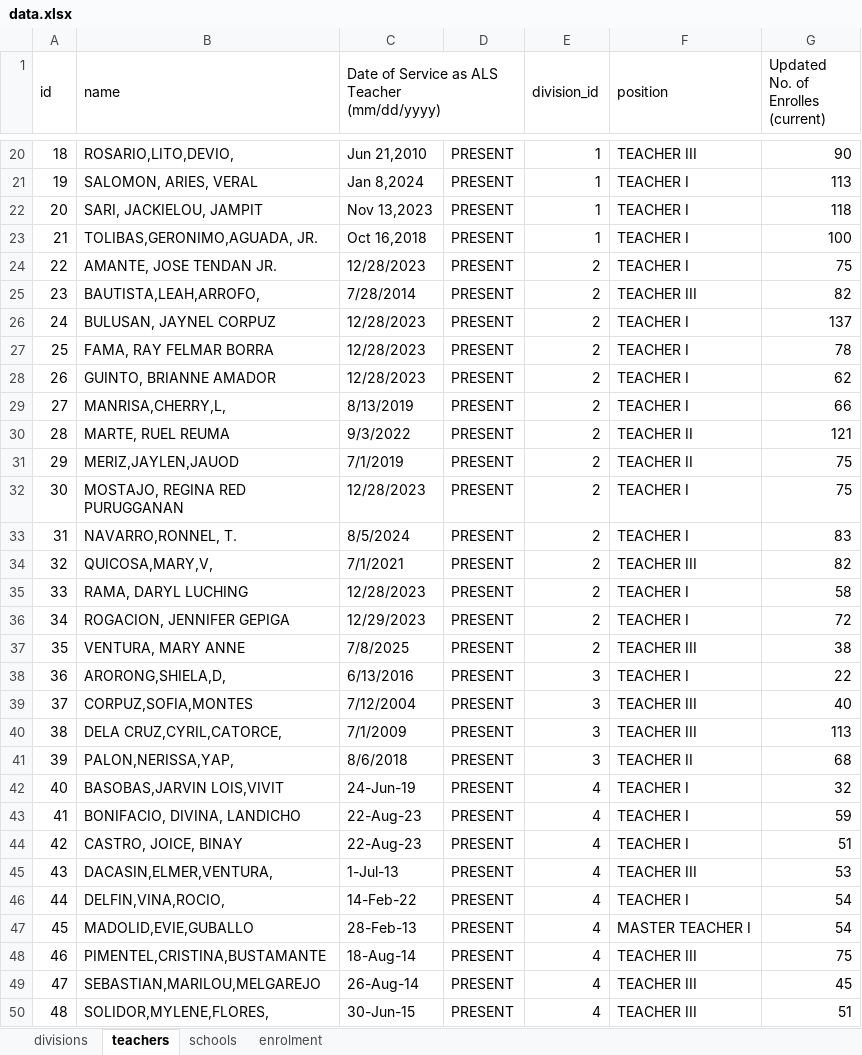
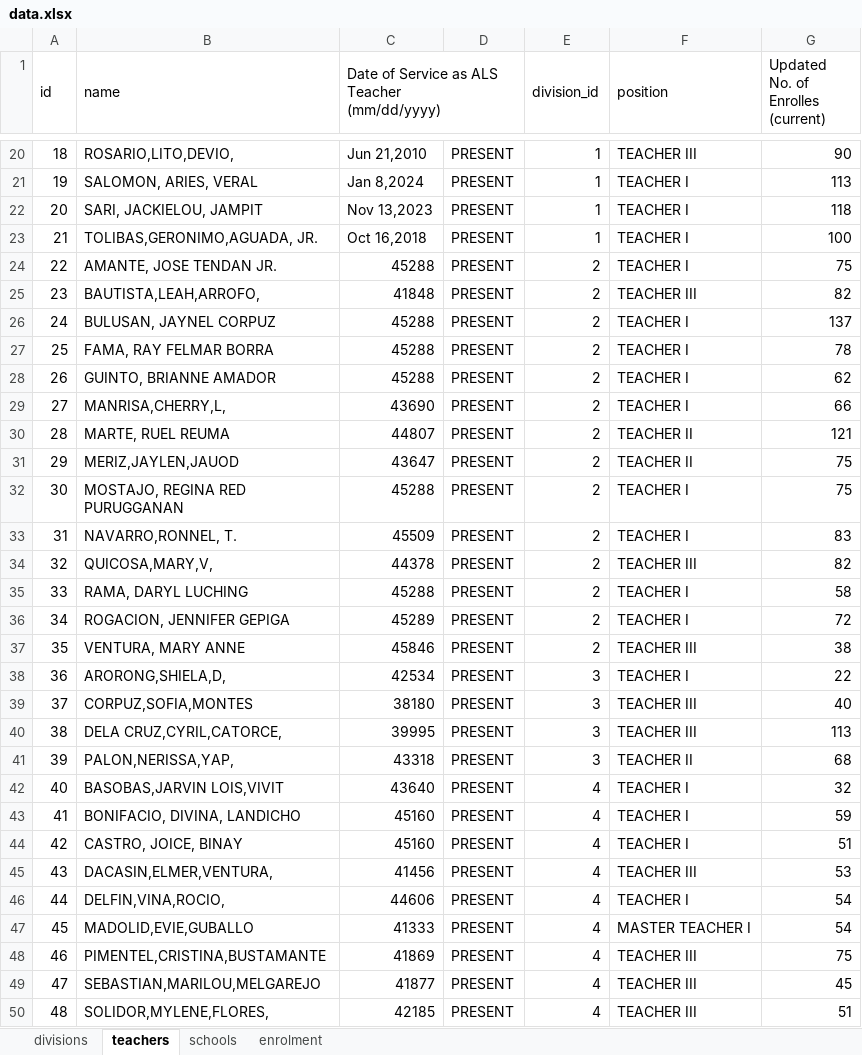
Before and after one commit to jasonra111897-oss/als-dashboard, an Excel workbook: data.xlsx, sheet teachers, drawn as a sheet; only a part is shown, gaps mark what is left out; values as stored, in another font and other column widths than the file's, no cell formats; the diff covers the shown part only; the diff names each change by its address in the sheet, - before the commit and + after, or states it on an @@ line.

```diff
--- a/data.xlsx (sheet teachers)
+++ b/data.xlsx (sheet teachers)
-C24: 12/28/2023
+C24: 45288
-C25: 7/28/2014
+C25: 41848
-C26:C28: 12/28/2023
+C26:C28: 45288
-C29: 8/13/2019
+C29: 43690
-C30: 9/3/2022
+C30: 44807
-C31: 7/1/2019
+C31: 43647
-C32: 12/28/2023
+C32: 45288
-C33: 8/5/2024
+C33: 45509
-C34: 7/1/2021
+C34: 44378
-C35: 12/28/2023
+C35: 45288
-C36: 12/29/2023
+C36: 45289
-C37: 7/8/2025
+C37: 45846
-C38: 6/13/2016
+C38: 42534
-C39: 7/12/2004
+C39: 38180
-C40: 7/1/2009
+C40: 39995
-C41: 8/6/2018
+C41: 43318
-C42: 24-Jun-19
+C42: 43640
-C43:C44: 22-Aug-23
+C43:C44: 45160
-C45: 1-Jul-13
+C45: 41456
-C46: 14-Feb-22
+C46: 44606
-C47: 28-Feb-13
+C47: 41333
-C48: 18-Aug-14
+C48: 41869
-C49: 26-Aug-14
+C49: 41877
-C50: 30-Jun-15
+C50: 42185
```
Also changed, not shown: 291 edited cells elsewhere in this sheet, sheet schools, sheet enrolment, cell formats, 19 other files.
